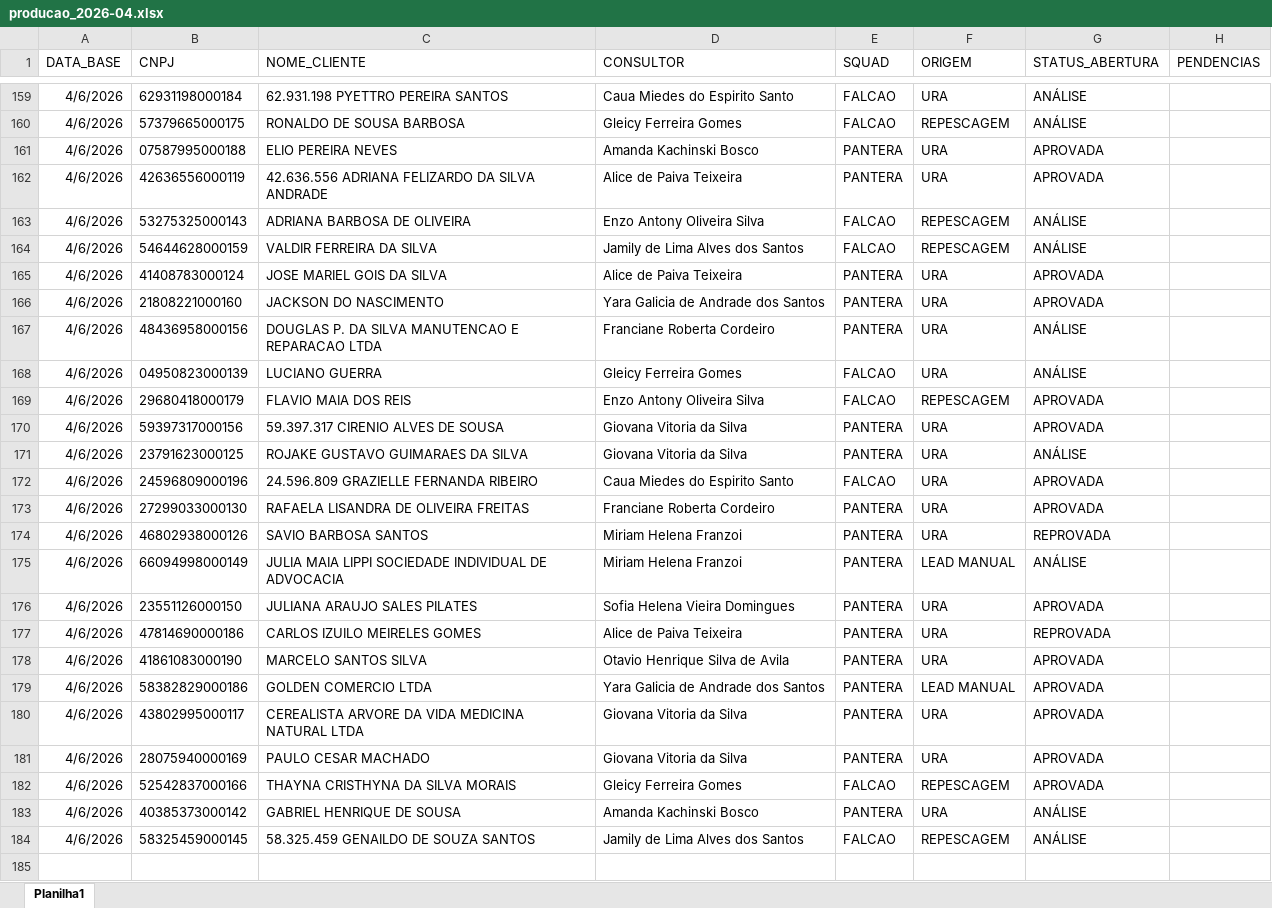
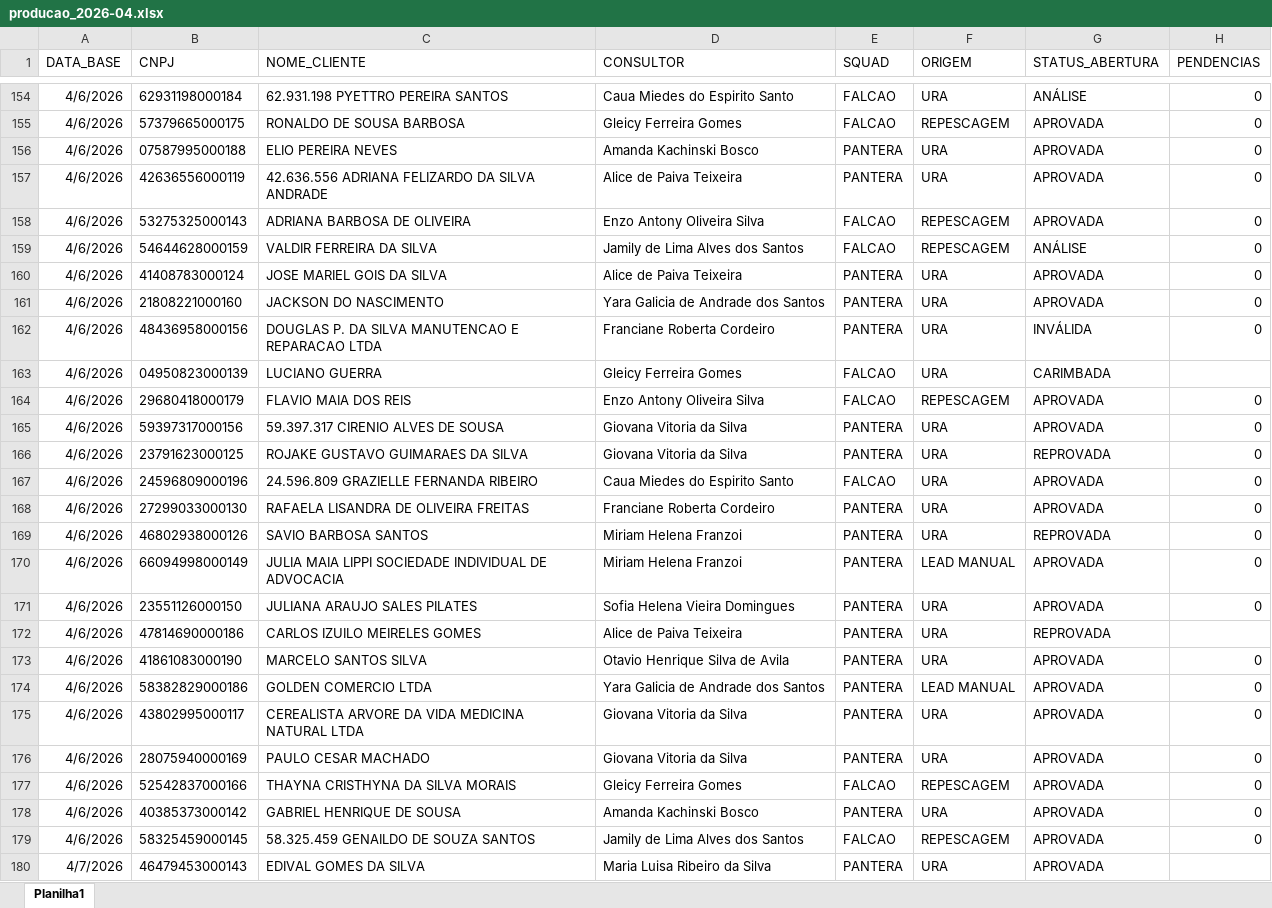
Before and after one commit to Augusto05/atlas, an Excel workbook: first-atlas/producao_2026-04.xlsx, sheet Planilha1, drawn as a sheet; only a part is shown, gaps mark what is left out; values as stored, in another font and other column widths than the file's, no borders; addresses are those after the commit; the diff covers the shown part only; the diff names each change by its address in the sheet, - before the commit and + after, or states it on an @@ line.

```diff
--- a/first-atlas/producao_2026-04.xlsx (sheet Planilha1)
+++ b/first-atlas/producao_2026-04.xlsx (sheet Planilha1)
-H154:H162 (PENDENCIAS): (empty)
+H154:H162 (PENDENCIAS): 0
-G155 (STATUS_ABERTURA): ANÁLISE
+G155 (STATUS_ABERTURA): APROVADA
-G158 (STATUS_ABERTURA): ANÁLISE
+G158 (STATUS_ABERTURA): APROVADA
-G162 (STATUS_ABERTURA): ANÁLISE
+G162 (STATUS_ABERTURA): INVÁLIDA
-G163 (STATUS_ABERTURA): ANÁLISE
+G163 (STATUS_ABERTURA): CARIMBADA
-H164:H171 (PENDENCIAS): (empty)
+H164:H171 (PENDENCIAS): 0
-G166 (STATUS_ABERTURA): ANÁLISE
+G166 (STATUS_ABERTURA): REPROVADA
-G170 (STATUS_ABERTURA): ANÁLISE
+G170 (STATUS_ABERTURA): APROVADA
-H173:H179 (PENDENCIAS): (empty)
+H173:H179 (PENDENCIAS): 0
-G178:G179 (STATUS_ABERTURA): ANÁLISE
+G178:G179 (STATUS_ABERTURA): APROVADA
+row 180: 4/7/2026 | 46479453000143 | EDIVAL GOMES DA SILVA | Maria Luisa Ribeiro da Silva | PANTERA | URA | APROVADA
```
Also changed, not shown: 58 added rows, 5 removed rows and 62 edited cells elsewhere in this sheet, first-atlas/balde_2025-11.xlsx.
